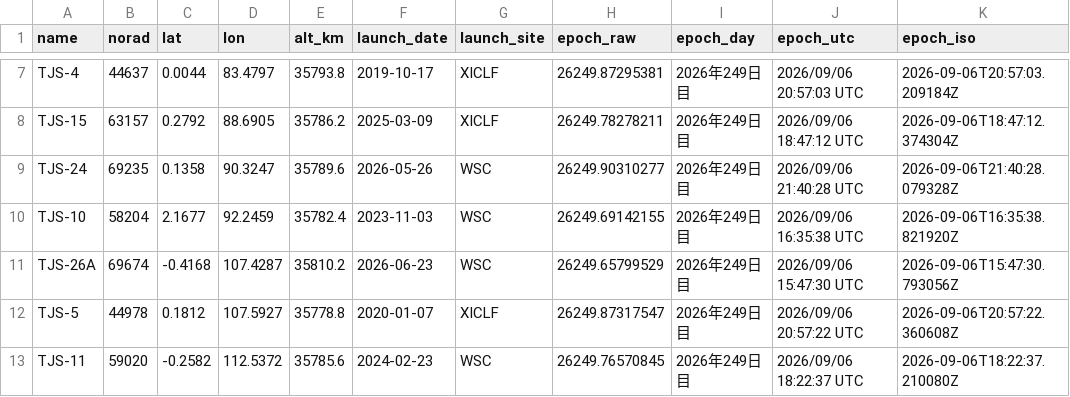
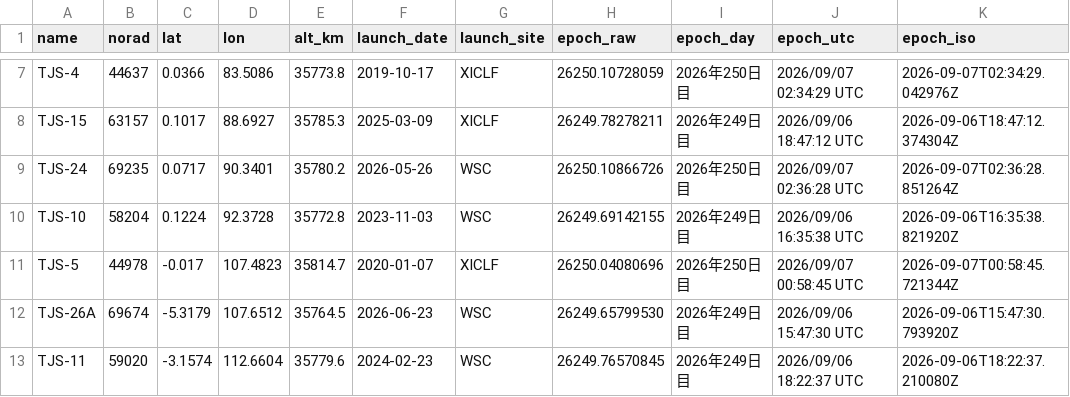
Before and after one commit to butagorilla1182/tjs_geo_control, a CSV file: tjs_geo.csv, drawn as a sheet; only a part is shown, gaps mark what is left out; removed rows and columns are numbered as before the commit, all else as after; the diff covers the shown part only; the diff names each change by its address in the sheet, - before the commit and + after, or states it on an @@ line.

```diff
--- a/tjs_geo.csv
+++ b/tjs_geo.csv
-C7 (lat): 0.0044
+C7 (lat): 0.0366
-D7 (lon): 83.4797
+D7 (lon): 83.5086
-E7 (alt_km): 35793.8
+E7 (alt_km): 35773.8
-H7 (epoch_raw): 26249.87295381
+H7 (epoch_raw): 26250.10728059
-I7 (epoch_day): 2026年249日目
+I7 (epoch_day): 2026年250日目
-J7 (epoch_utc): 2026/09/06 20:57:03 UTC
+J7 (epoch_utc): 2026/09/07 02:34:29 UTC
-K7 (epoch_iso): 2026-09-06T20:57:03.209184Z
+K7 (epoch_iso): 2026-09-07T02:34:29.042976Z
-C8 (lat): 0.2792
+C8 (lat): 0.1017
-D8 (lon): 88.6905
+D8 (lon): 88.6927
-E8 (alt_km): 35786.2
+E8 (alt_km): 35785.3
-C9 (lat): 0.1358
+C9 (lat): 0.0717
-D9 (lon): 90.3247
+D9 (lon): 90.3401
-E9 (alt_km): 35789.6
+E9 (alt_km): 35780.2
-H9 (epoch_raw): 26249.90310277
+H9 (epoch_raw): 26250.10866726
-I9 (epoch_day): 2026年249日目
+I9 (epoch_day): 2026年250日目
-J9 (epoch_utc): 2026/09/06 21:40:28 UTC
+J9 (epoch_utc): 2026/09/07 02:36:28 UTC
-K9 (epoch_iso): 2026-09-06T21:40:28.079328Z
+K9 (epoch_iso): 2026-09-07T02:36:28.851264Z
-C10 (lat): 2.1677
+C10 (lat): 0.1224
-D10 (lon): 92.2459
+D10 (lon): 92.3728
-E10 (alt_km): 35782.4
+E10 (alt_km): 35772.8
+row 11: TJS-5 | 44978 | -0.017 | 107.4823 | 35814.7 | 2020-01-07 | XICLF | 26250.04080696 | 2026年250日目 | 2026/09/07 00:58:45 UTC | 2026-09-07T00:58:45.721344Z
-C12 (lat): -0.4168
+C12 (lat): -5.3179
-D12 (lon): 107.4287
+D12 (lon): 107.6512
-E12 (alt_km): 35810.2
+E12 (alt_km): 35764.5
-H12 (epoch_raw): 26249.65799529
+H12 (epoch_raw): 26249.65799530
-K12 (epoch_iso): 2026-09-06T15:47:30.793056Z
+K12 (epoch_iso): 2026-09-06T15:47:30.793920Z
-row 12: TJS-5 | 44978 | 0.1812 | 107.5927 | 35778.8 | 2020-01-07 | XICLF | 26249.87317547 | 2026年249日目 | 2026/09/06 20:57:22 UTC | 2026-09-06T20:57:22.360608Z
-C13 (lat): -0.2582
+C13 (lat): -3.1574
-D13 (lon): 112.5372
+D13 (lon): 112.6604
-E13 (alt_km): 35785.6
+E13 (alt_km): 35779.6
```
Also changed, not shown: 85 edited cells elsewhere in this file, 6 other files.
